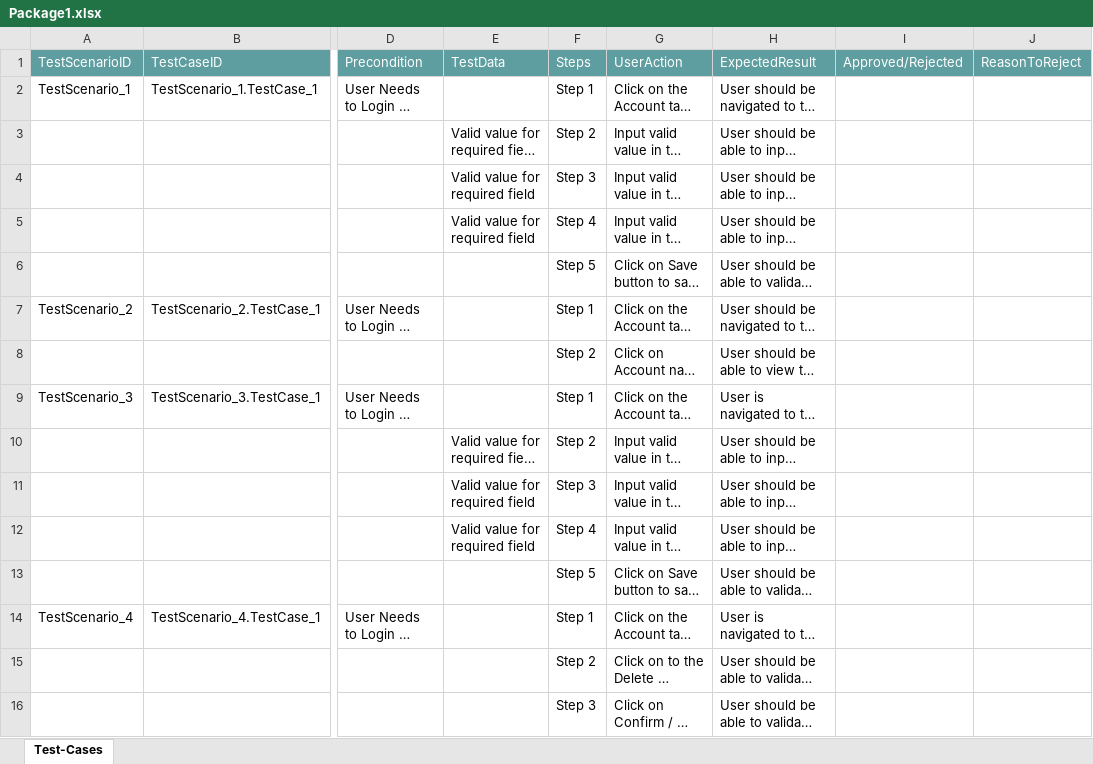
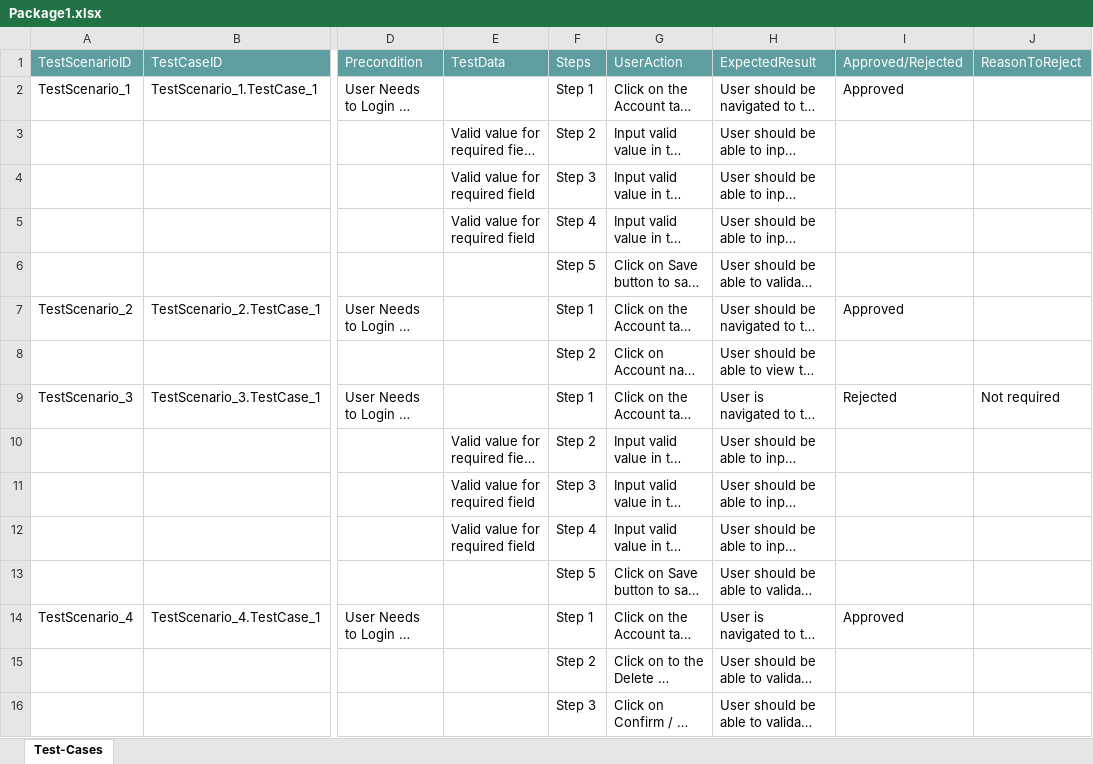
Before and after one commit to ShaikMohamedIrfan/SnapDummyDashboard, an Excel workbook: Package1.xlsx, sheet Test-Cases, drawn as a sheet; only a part is shown, gaps mark what is left out; long unchanged cells end in …; values as stored, in another font and other column widths than the file's, no borders; table styles not drawn; the diff names each change by its address in the sheet, - before the commit and + after, or states it on an @@ line.

Commit message:
Add files via upload

```diff
--- a/Package1.xlsx (sheet Test-Cases)
+++ b/Package1.xlsx (sheet Test-Cases)
-I2 (Approved/Rejected): (empty)
+I2 (Approved/Rejected): Approved
-I7 (Approved/Rejected): (empty)
+I7 (Approved/Rejected): Approved
-I9 (Approved/Rejected): (empty)
+I9 (Approved/Rejected): Rejected
-J9 (ReasonToReject): (empty)
+J9 (ReasonToReject): Not required
-I14 (Approved/Rejected): (empty)
+I14 (Approved/Rejected): Approved
```
